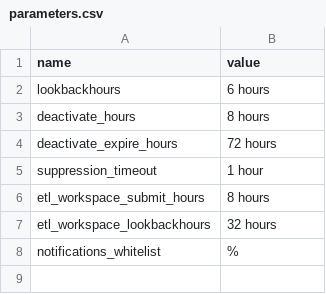
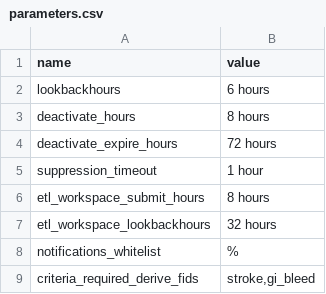
Before and after one commit to cloud-cds/cds-stack, a CSV file: db/ops/parameters.csv, drawn as a sheet; the diff names each change by its address in the sheet, - before the commit and + after, or states it on an @@ line.

```diff
--- a/db/ops/parameters.csv
+++ b/db/ops/parameters.csv
+row 9: criteria_required_derive_fids | stroke,gi_bleed
```
Also changed, not shown: etl/clarity2dw/conf/feature_mapping.csv, 5 other files.
